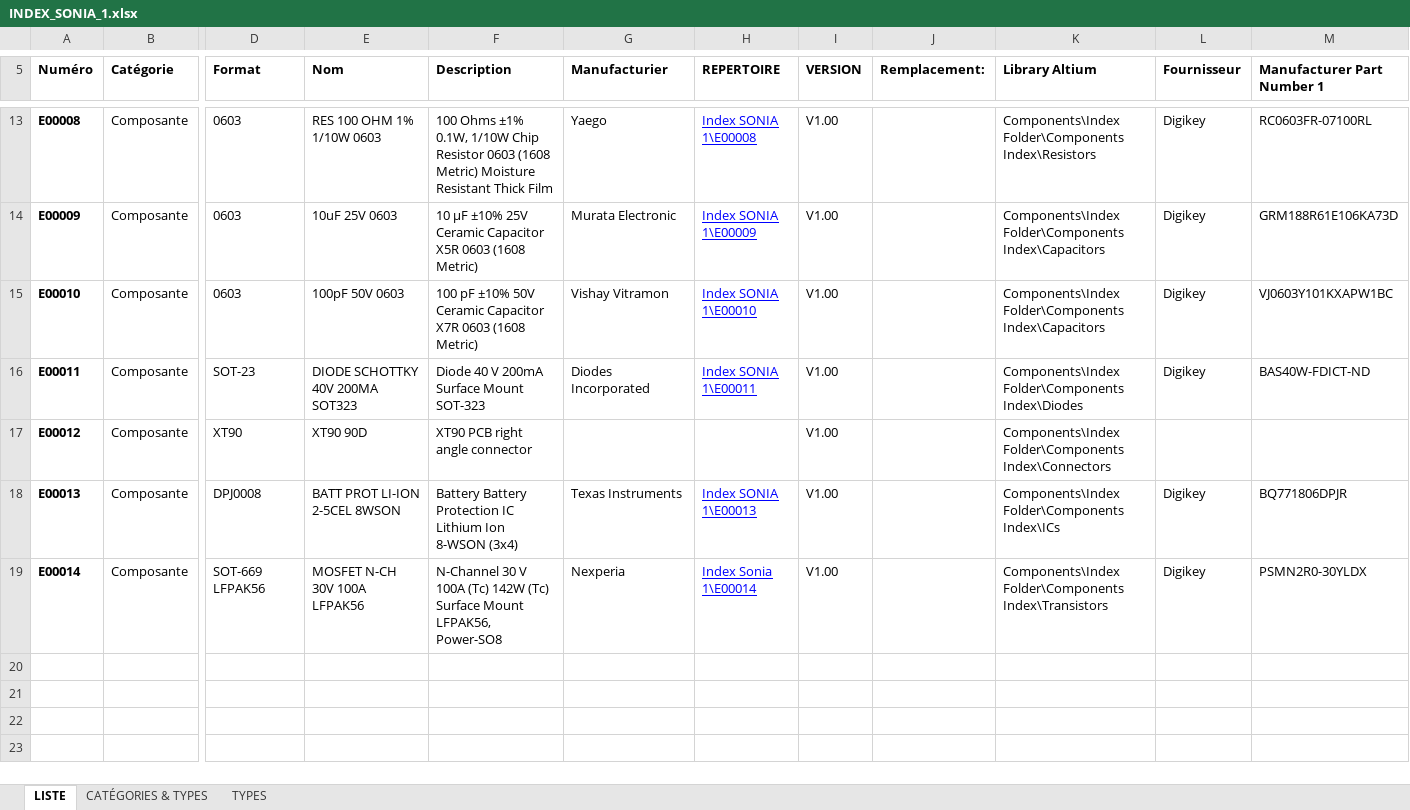
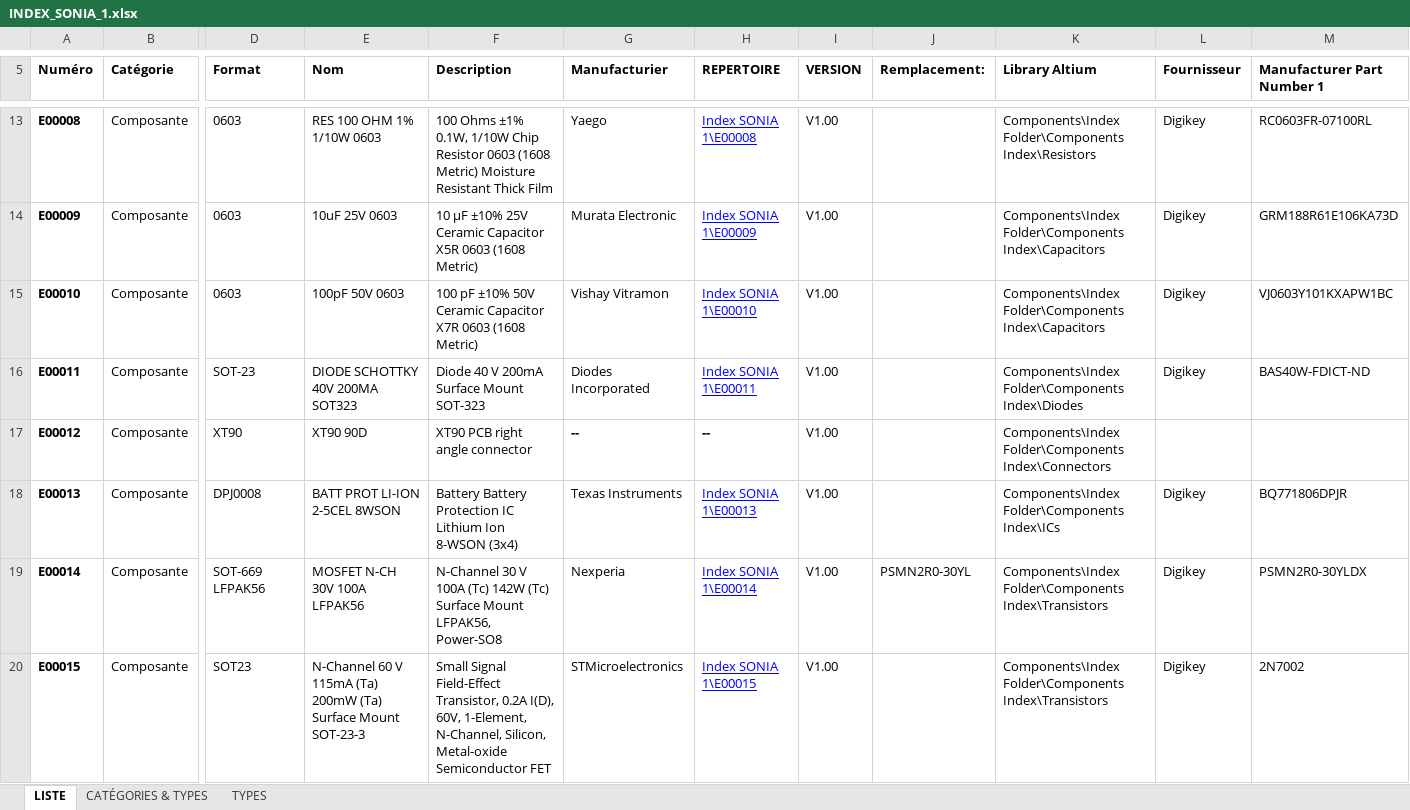
Before and after one commit to sonia-auv/hardware-BMS, an Excel workbook: Index SONIA 1/INDEX_SONIA_1.xlsx, sheet LISTE, drawn as a sheet; only a part is shown, gaps mark what is left out; values as stored, in another font and other column widths than the file's, no borders; table styles not drawn; rows hold the shown columns only; the diff names each change by its address in the sheet, - before the commit and + after, or states it on an @@ line.

```diff
--- a/Index SONIA 1/INDEX_SONIA_1.xlsx (sheet LISTE)
+++ b/Index SONIA 1/INDEX_SONIA_1.xlsx (sheet LISTE)
-G17 (Manufacturier): (empty)
+G17 (Manufacturier): --
-H17 (REPERTOIRE): (empty)
+H17 (REPERTOIRE): --
-H19 (REPERTOIRE): Index Sonia 1\E00014
+H19 (REPERTOIRE): Index SONIA 1\E00014
-J19 (Remplacement:): (empty)
+J19 (Remplacement:): PSMN2R0-30YL
+row 20: E00015 | Composante | SOT23 | N-Channel 60 V 115mA (Ta) 200mW (Ta) Surface Mount SOT-23-3 | Small Signal Field-Effect Transistor, 0.2A I(D), 60V, 1-Element, N-Channel, Silicon, Metal-oxide Semiconductor FET | STMicroelectronics | Index SONIA 1\E00015 | V1.00 |  | Components\Index Folder\Components Index\Transistors | Digikey | 2N7002
```
Also changed, not shown: 1 other file.
